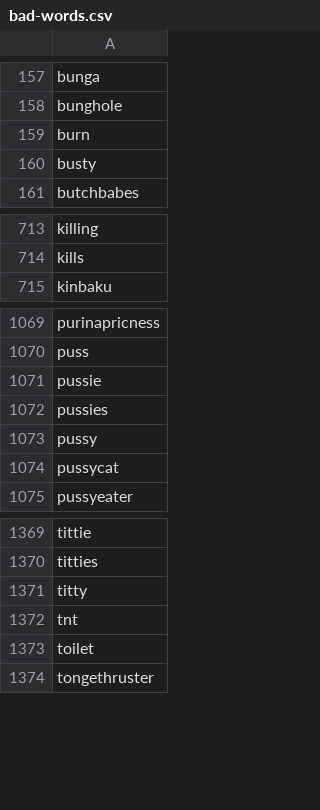
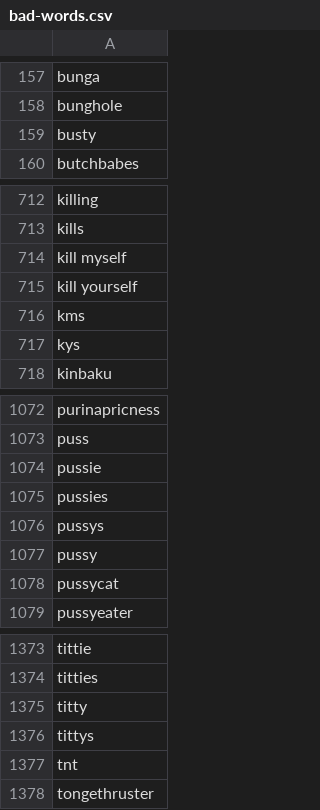
Before and after one commit to Josiah-Caldwell/Clean-Slate, a CSV file: CleanSlateLambda/data/bad-words.csv, drawn as a sheet; only a part is shown, gaps mark what is left out.

Commit message:
Update inappropriate words list

```diff
--- a/CleanSlateLambda/data/bad-words.csv
+++ b/CleanSlateLambda/data/bad-words.csv
@@ -158,3 +158,2 @@ bunga
 bunghole
-burn
 busty
@@ -714,2 +713,6 @@ killing
 kills
+kill myself
+kill yourself
+kms
+kys
 kinbaku
@@ -1072,2 +1075,3 @@ pussie
 pussies
+pussys
 pussy
@@ -1371,4 +1375,4 @@ titties
 titty
+tittys
 tnt
-toilet
 tongethruster
```
